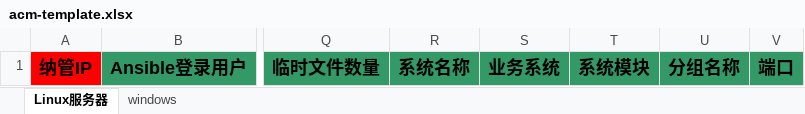
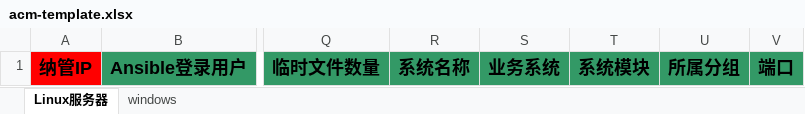
Before and after one commit to Quyi66/OPSmind, an Excel workbook: public/templates/acm-template.xlsx, sheet Linux服务器, drawn as a sheet; only a part is shown, gaps mark what is left out; values as stored, in another font and other column widths than the file's, no borders; the diff names each change by its address in the sheet, - before the commit and + after, or states it on an @@ line.

Commit message:
chore：更新资产导入模版

```diff
--- a/public/templates/acm-template.xlsx (sheet Linux服务器)
+++ b/public/templates/acm-template.xlsx (sheet Linux服务器)
-U1: 分组名称
+U1: 所属分组
```
Also changed, not shown: sheet windows.
